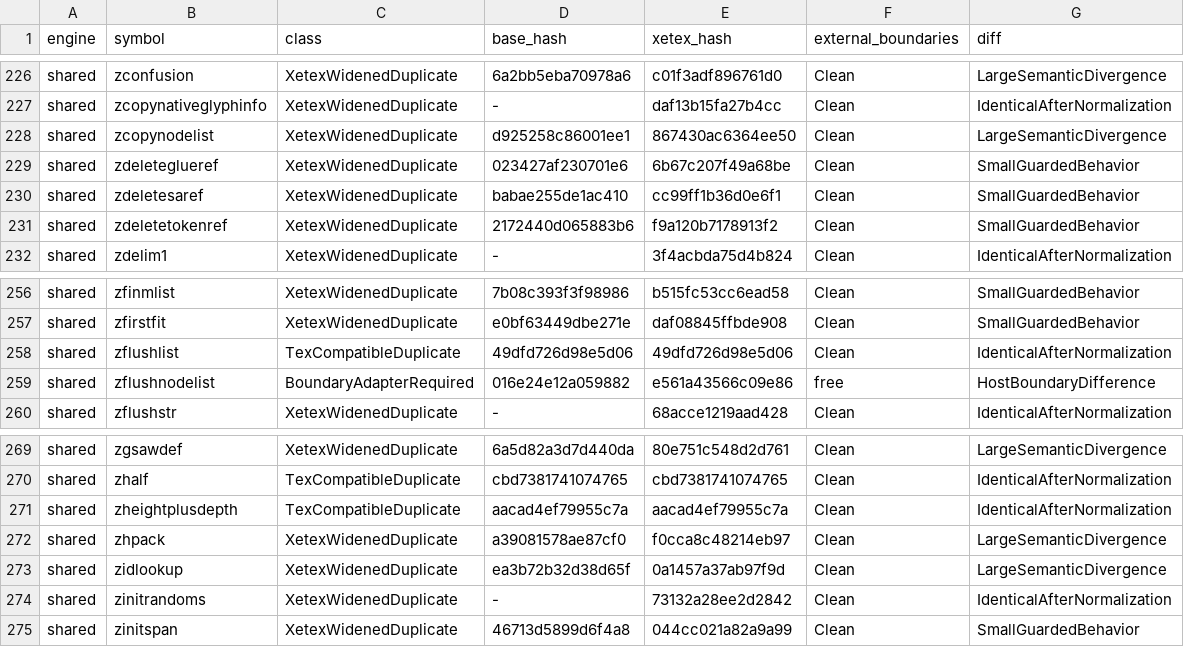
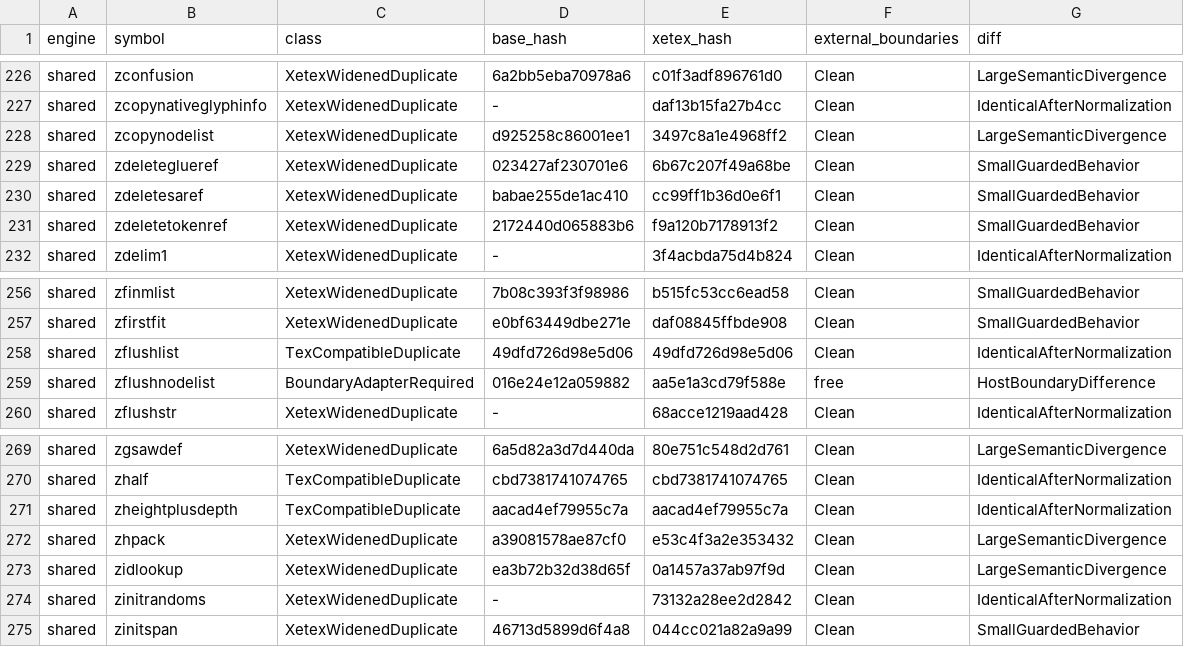
Before and after one commit to gabriel-nsiqueira/mathtex, a TSV file: generated/portable-engine/patch-report.tsv, drawn as a sheet; only a part is shown, gaps mark what is left out.

```diff
--- a/generated/portable-engine/patch-report.tsv
+++ b/generated/portable-engine/patch-report.tsv
@@ -227,3 +227,3 @@ shared	zconfusion	XetexWidenedDuplicate	6a2bb5eba70978a6	c01f3adf896761d0	Clean
 shared	zcopynativeglyphinfo	XetexWidenedDuplicate	-	daf13b15fa27b4cc	Clean	IdenticalAfterNormalization
-shared	zcopynodelist	XetexWidenedDuplicate	d925258c86001ee1	867430ac6364ee50	Clean	LargeSemanticDivergence
+shared	zcopynodelist	XetexWidenedDuplicate	d925258c86001ee1	3497c8a1e4968ff2	Clean	LargeSemanticDivergence
 shared	zdeleteglueref	XetexWidenedDuplicate	023427af230701e6	6b67c207f49a68be	Clean	SmallGuardedBehavior
@@ -258,3 +258,3 @@ shared	zfirstfit	XetexWidenedDuplicate	e0bf63449dbe271e	daf08845ffbde908	Clean	S
 shared	zflushlist	TexCompatibleDuplicate	49dfd726d98e5d06	49dfd726d98e5d06	Clean	IdenticalAfterNormalization
-shared	zflushnodelist	BoundaryAdapterRequired	016e24e12a059882	e561a43566c09e86	free	HostBoundaryDifference
+shared	zflushnodelist	BoundaryAdapterRequired	016e24e12a059882	aa5e1a3cd79f588e	free	HostBoundaryDifference
 shared	zflushstr	XetexWidenedDuplicate	-	68acce1219aad428	Clean	IdenticalAfterNormalization
@@ -271,3 +271,3 @@ shared	zhalf	TexCompatibleDuplicate	cbd7381741074765	cbd7381741074765	Clean	Iden
 shared	zheightplusdepth	TexCompatibleDuplicate	aacad4ef79955c7a	aacad4ef79955c7a	Clean	IdenticalAfterNormalization
-shared	zhpack	XetexWidenedDuplicate	a39081578ae87cf0	f0cca8c48214eb97	Clean	LargeSemanticDivergence
+shared	zhpack	XetexWidenedDuplicate	a39081578ae87cf0	e53c4f3a2e353432	Clean	LargeSemanticDivergence
 shared	zidlookup	XetexWidenedDuplicate	ea3b72b32d38d65f	0a1457a37ab97f9d	Clean	LargeSemanticDivergence
```
Also changed, not shown: 10 other files.
